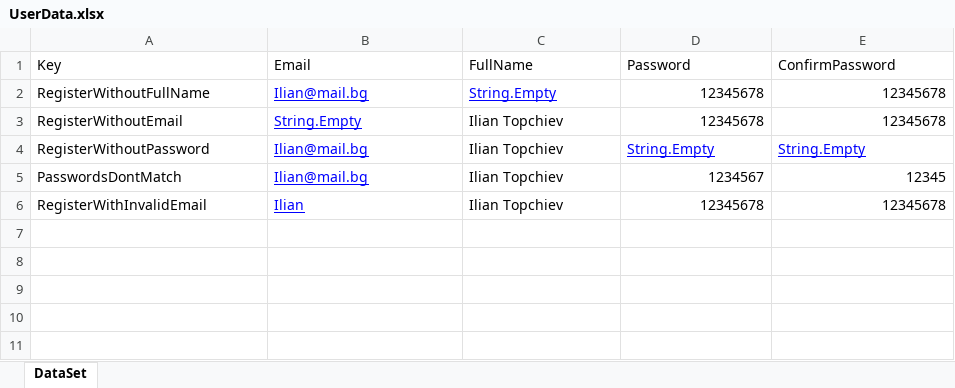
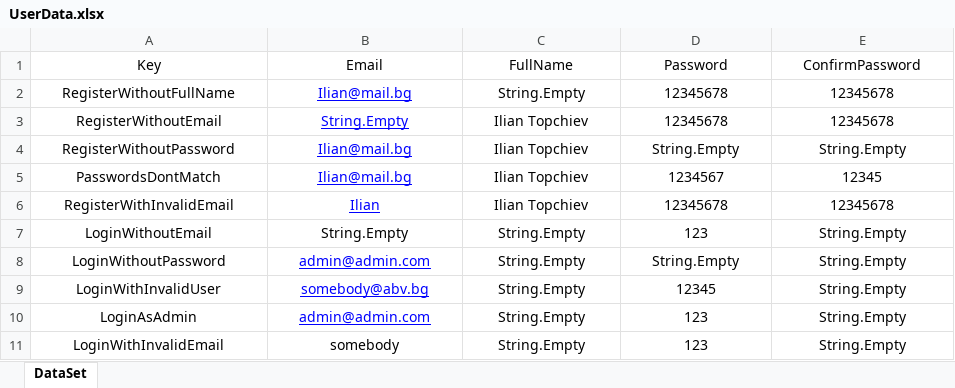
Before and after one commit to Team-Kumquat/SoftUni-QA-Blog, an Excel workbook: Blog-Skeleton/Blog.UI.Tests/DataDrivenTests/UserData.xlsx, sheet DataSet, drawn as a sheet; values as stored, in another font and other column widths than the file's, no borders; the diff names each change by its address in the sheet, - before the commit and + after, or states it on an @@ line.

Commit message:
Login Tests

```diff
--- a/Blog-Skeleton/Blog.UI.Tests/DataDrivenTests/UserData.xlsx (sheet DataSet)
+++ b/Blog-Skeleton/Blog.UI.Tests/DataDrivenTests/UserData.xlsx (sheet DataSet)
-A1:E1 alignment: left
+A1:E1 alignment: center
-A2:C3 alignment: left
+A2:C3 alignment: center
@@ C2 underline: on → off, text colour: #0000FF → black @@
-D2:E3 alignment: right
+D2:E3 alignment: center
-A4:E4 alignment: left
+A4:E4 alignment: center
@@ D4:E4 underline: on → off, text colour: #0000FF → black @@
-A5:C6 alignment: left
+A5:C6 alignment: center
-D5:E6 alignment: right
+D5:E6 alignment: center
+row 7: LoginWithoutEmail | String.Empty | String.Empty | 123 | String.Empty
+row 8: LoginWithoutPassword | admin@admin.com | String.Empty | String.Empty | String.Empty
+row 9: LoginWithInvalidUser | somebody@abv.bg | String.Empty | 12345 | String.Empty
+row 10: LoginAsAdmin | admin@admin.com | String.Empty | 123 | String.Empty
+row 11: LoginWithInvalidEmail | somebody | String.Empty | 123 | String.Empty
```
Also changed, not shown: 19 other files.
